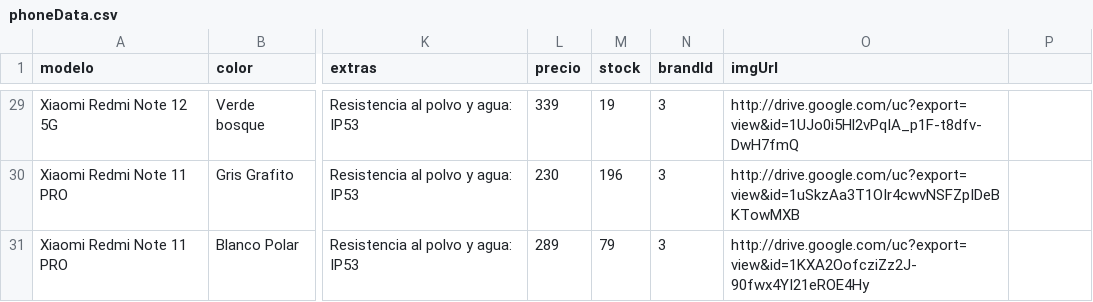
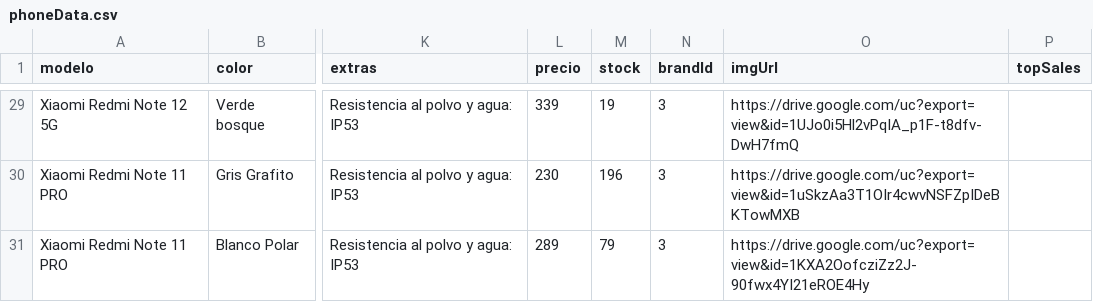
Before and after one commit to SamuelRguezSiverio/fullstack-project-03, a CSV file: backend/phoneData.csv, drawn as a sheet; only a part is shown, gaps mark what is left out; the diff covers the shown part only; the diff names each change by its address in the sheet, - before the commit and + after, or states it on an @@ line.

```diff
--- a/backend/phoneData.csv
+++ b/backend/phoneData.csv
-P1: (empty)
+P1: topSales
-O29 (imgUrl): http://drive.google.com/uc?export=view&id=1UJo0i5Hl2vPqIA_p1F-t8dfv-DwH7fmQ
+O29 (imgUrl): https://drive.google.com/uc?export=view&id=1UJo0i5Hl2vPqIA_p1F-t8dfv-DwH7fmQ
-O30 (imgUrl): http://drive.google.com/uc?export=view&id=1uSkzAa3T1OIr4cwvNSFZpIDeBKTowMXB
+O30 (imgUrl): https://drive.google.com/uc?export=view&id=1uSkzAa3T1OIr4cwvNSFZpIDeBKTowMXB
-O31 (imgUrl): http://drive.google.com/uc?export=view&id=1KXA2OofcziZz2J-90fwx4YI21eROE4Hy
+O31 (imgUrl): https://drive.google.com/uc?export=view&id=1KXA2OofcziZz2J-90fwx4YI21eROE4Hy
```
Also changed, not shown: 27 edited cells elsewhere in this file, 11 other files.
